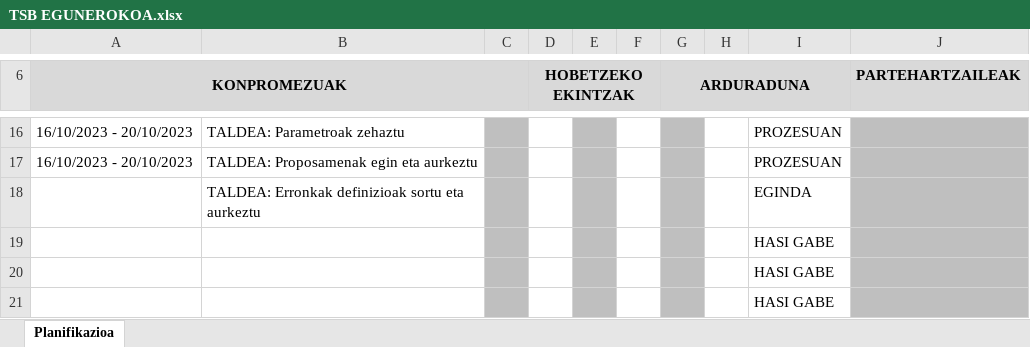
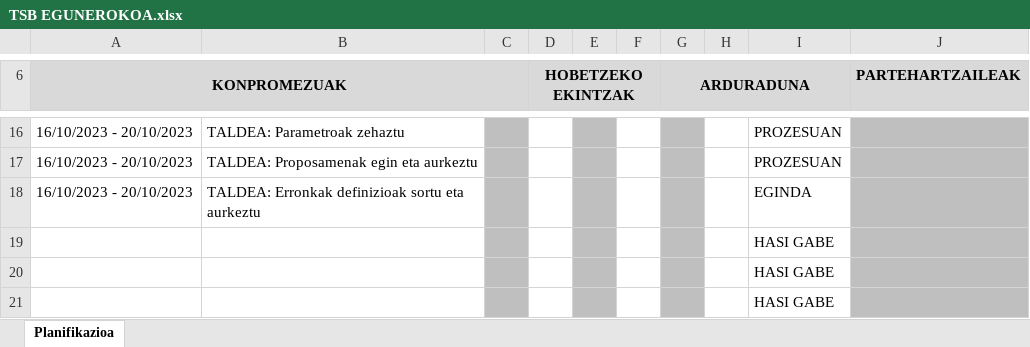
Before and after one commit to anderibanez123/ERRONKA-TSB-RETURNS, an Excel workbook: 0.1- PLANIFIKAZIOA/TSB EGUNEROKOA.xlsx, sheet Planifikazioa, drawn as a sheet; only a part is shown, gaps mark what is left out; values as stored, in another font and other column widths than the file's, no borders; charts and pictures and conditional formats not drawn; the diff names each change by its address in the sheet, - before the commit and + after, or states it on an @@ line.

Commit message:
WAZZAAAA

```diff
--- a/0.1- PLANIFIKAZIOA/TSB EGUNEROKOA.xlsx (sheet Planifikazioa)
+++ b/0.1- PLANIFIKAZIOA/TSB EGUNEROKOA.xlsx (sheet Planifikazioa)
-A18 (KONPROMEZUAK): (empty)
+A18 (KONPROMEZUAK): 16/10/2023 - 20/10/2023
```
Also changed, not shown: charts or pictures.
